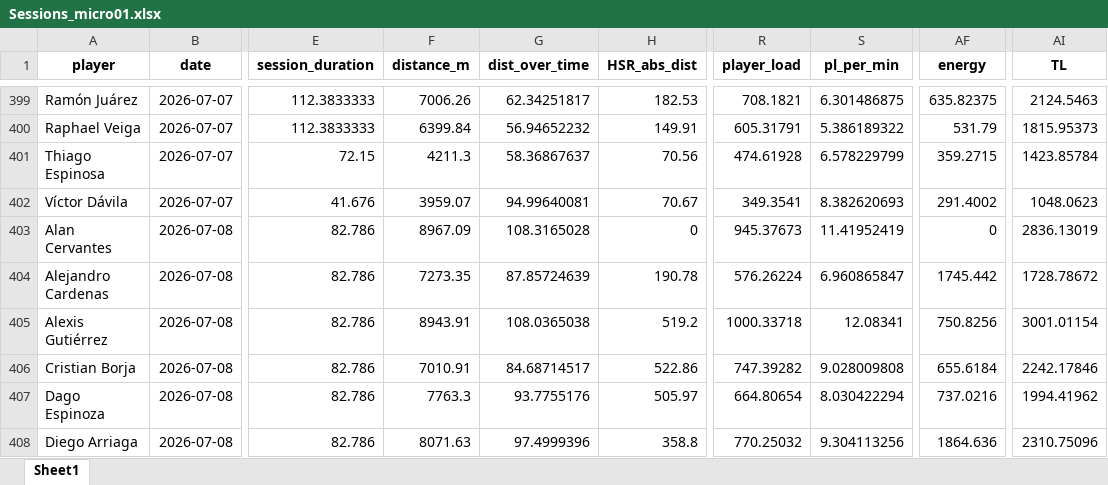
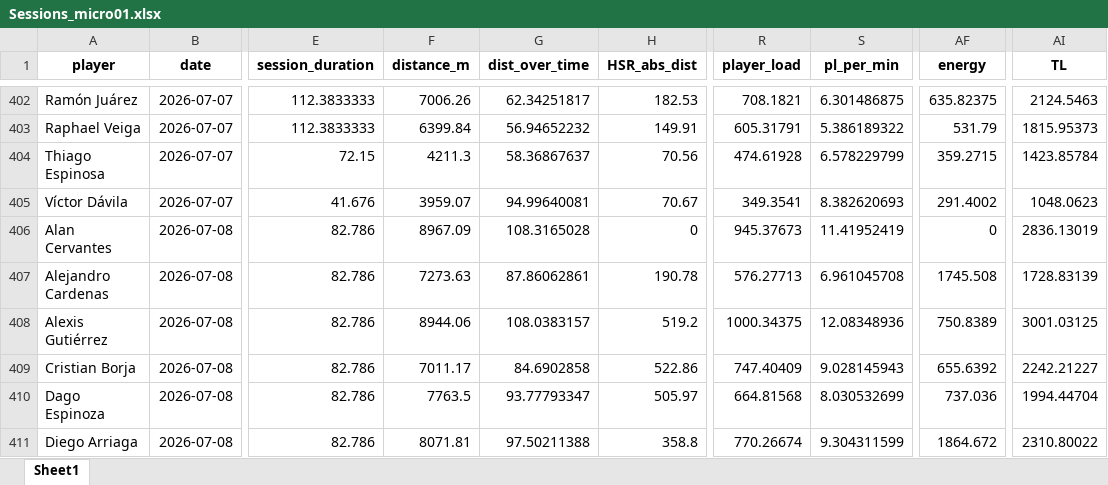
Before and after one commit to mr2293/club_america_dashboard, an Excel workbook: data/Sessions_micro01.xlsx, sheet Sheet1, drawn as a sheet; only a part is shown, gaps mark what is left out; values as stored, in another font and other column widths than the file's, no borders; addresses are those after the commit; the diff covers the shown part only; the diff names each change by its address in the sheet, - before the commit and + after, or states it on an @@ line.

```diff
--- a/data/Sessions_micro01.xlsx (sheet Sheet1)
+++ b/data/Sessions_micro01.xlsx (sheet Sheet1)
-F407 (distance_m): 7273.35
+F407 (distance_m): 7273.63
-G407 (dist_over_time): 87.85724639
+G407 (dist_over_time): 87.86062861
-R407 (player_load): 576.26224
+R407 (player_load): 576.27713
-S407 (pl_per_min): 6.960865847
+S407 (pl_per_min): 6.961045708
-AF407 (energy): 1745.442
+AF407 (energy): 1745.508
-AI407 (TL): 1728.78672
+AI407 (TL): 1728.83139
-F408 (distance_m): 8943.91
+F408 (distance_m): 8944.06
-G408 (dist_over_time): 108.0365038
+G408 (dist_over_time): 108.0383157
-R408 (player_load): 1000.33718
+R408 (player_load): 1000.34375
-S408 (pl_per_min): 12.08341
+S408 (pl_per_min): 12.08348936
-AF408 (energy): 750.8256
+AF408 (energy): 750.8389
-AI408 (TL): 3001.01154
+AI408 (TL): 3001.03125
-F409 (distance_m): 7010.91
+F409 (distance_m): 7011.17
-G409 (dist_over_time): 84.68714517
+G409 (dist_over_time): 84.6902858
-R409 (player_load): 747.39282
+R409 (player_load): 747.40409
-S409 (pl_per_min): 9.028009808
+S409 (pl_per_min): 9.028145943
-AF409 (energy): 655.6184
+AF409 (energy): 655.6392
-AI409 (TL): 2242.17846
+AI409 (TL): 2242.21227
-F410 (distance_m): 7763.3
+F410 (distance_m): 7763.5
-G410 (dist_over_time): 93.7755176
+G410 (dist_over_time): 93.77793347
-R410 (player_load): 664.80654
+R410 (player_load): 664.81568
-S410 (pl_per_min): 8.030422294
+S410 (pl_per_min): 8.030532699
-AF410 (energy): 737.0216
+AF410 (energy): 737.036
-AI410 (TL): 1994.41962
+AI410 (TL): 1994.44704
-F411 (distance_m): 8071.63
+F411 (distance_m): 8071.81
-G411 (dist_over_time): 97.4999396
+G411 (dist_over_time): 97.50211388
-R411 (player_load): 770.25032
+R411 (player_load): 770.26674
-S411 (pl_per_min): 9.304113256
+S411 (pl_per_min): 9.304311599
-AF411 (energy): 1864.636
+AF411 (energy): 1864.672
-AI411 (TL): 2310.75096
+AI411 (TL): 2310.80022
```
Also changed, not shown: 32 added rows, 1 removed row and 288 edited cells elsewhere in this sheet, 2 other files.
